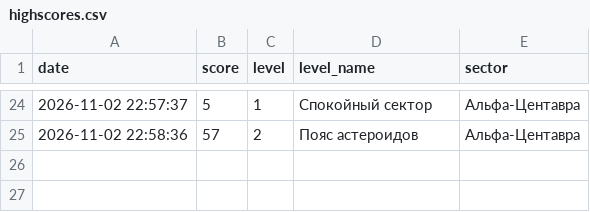
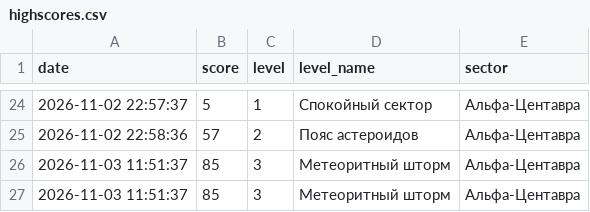
Before and after one commit to boomer2o977876/cosmos_game, a CSV file: highscores.csv, drawn as a sheet; only a part is shown, gaps mark what is left out.

```diff
--- a/highscores.csv
+++ b/highscores.csv
@@ -25 +25,3 @@ date,score,level,level_name,sector
 2026-11-02 22:58:36,57,2,Пояс астероидов,Альфа-Центавра
+2026-11-03 11:51:37,85,3,Метеоритный шторм,Альфа-Центавра
+2026-11-03 11:51:37,85,3,Метеоритный шторм,Альфа-Центавра
```
Also changed, not shown: 9 other files.
